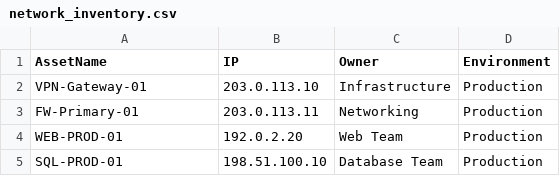
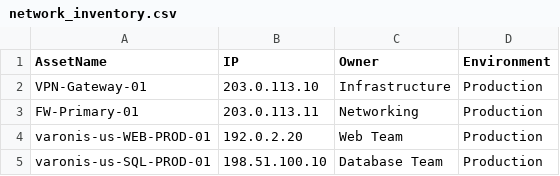
Before and after one commit to admintest922/varonis-terraform-deployment, a CSV file: network_inventory.csv, drawn as a sheet.

Commit message:
Update network_inventory.csv

```diff
--- a/network_inventory.csv
+++ b/network_inventory.csv
@@ -3,3 +3,3 @@ VPN-Gateway-01,203.0.113.10,Infrastructure,Production
 FW-Primary-01,203.0.113.11,Networking,Production
-WEB-PROD-01,192.0.2.20,Web Team,Production
-SQL-PROD-01,198.51.100.10,Database Team,Production
+varonis-us-WEB-PROD-01,192.0.2.20,Web Team,Production
+varonis-us-SQL-PROD-01,198.51.100.10,Database Team,Production
```
